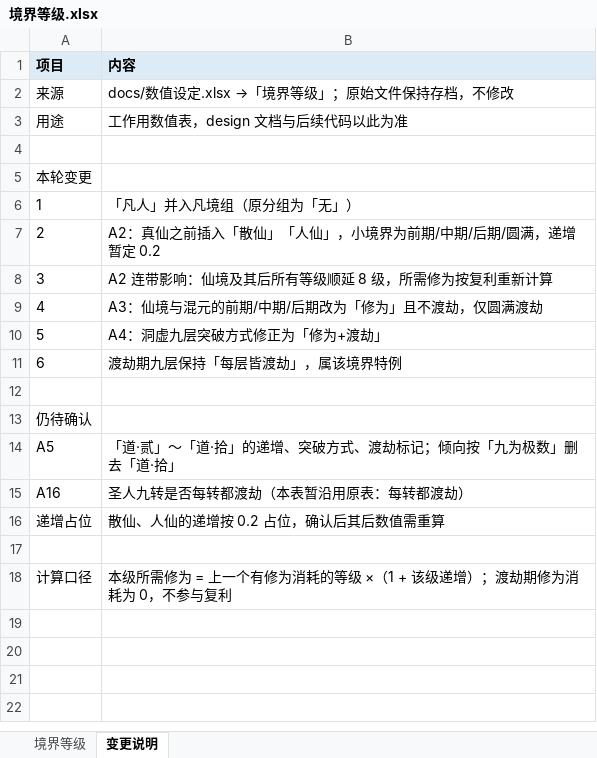
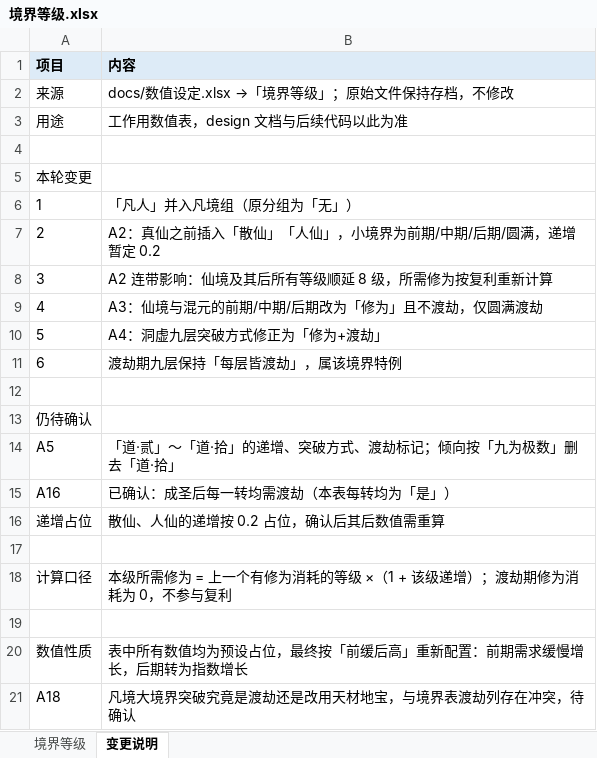
Before and after one commit to laihongyu-demo/xiu-xian, an Excel workbook: design/data/境界等级.xlsx, sheet 变更说明, drawn as a sheet; values as stored, in another font and other column widths than the file's, no borders; the diff names each change by its address in the sheet, - before the commit and + after, or states it on an @@ line.

```diff
--- a/design/data/境界等级.xlsx (sheet 变更说明)
+++ b/design/data/境界等级.xlsx (sheet 变更说明)
-B15 (内容): 圣人九转是否每转都渡劫（本表暂沿用原表：每转都渡劫）
+B15 (内容): 已确认：成圣后每一转均需渡劫（本表每转均为「是」）
+row 19: (empty)
+row 20: 数值性质 | 表中所有数值均为预设占位，最终按「前缓后高」重新配置：前期需求缓慢增长，后期转为指数增长
+row 21: A18 | 凡境大境界突破究竟是渡劫还是改用天材地宝，与境界表渡劫列存在冲突，待确认
```
Also changed, not shown: sheet 境界等级, 6 other files.
